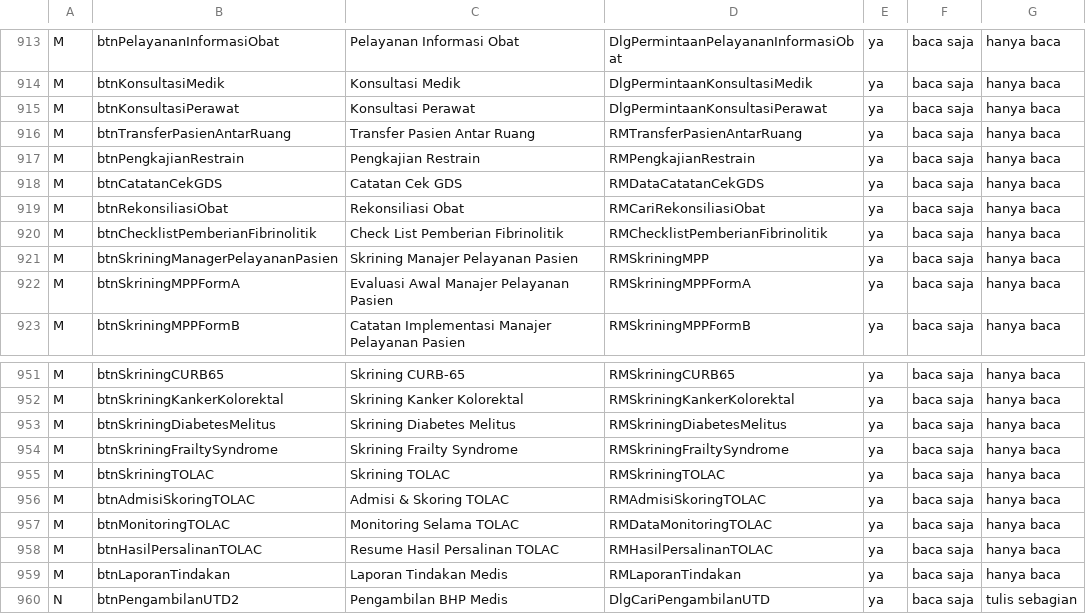
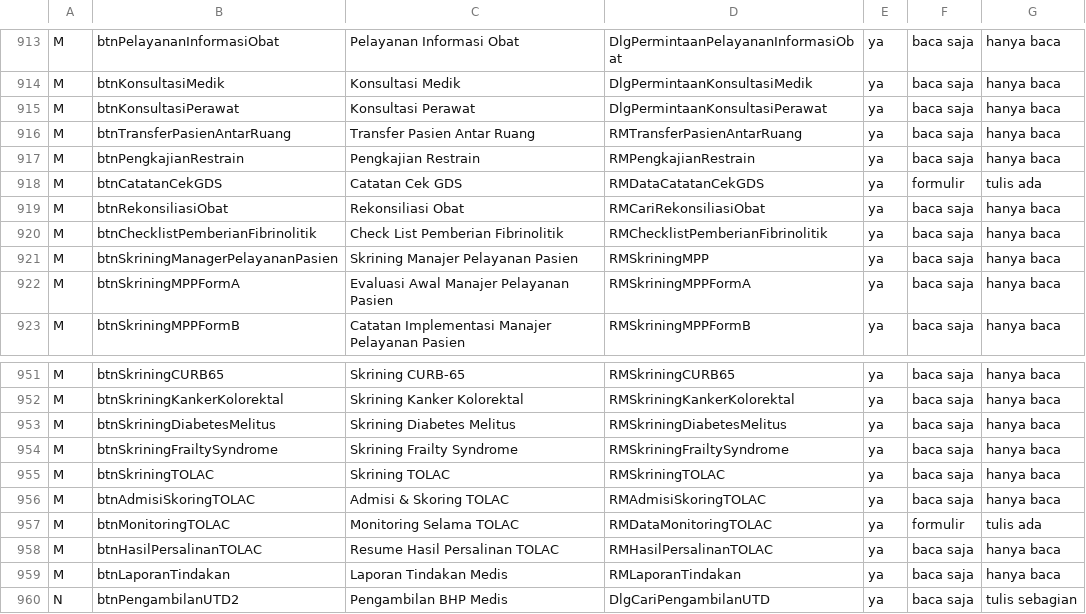
Before and after one commit to illustricious/SIMRS-Gramedika, a TSV file: docs/tracker/peta-tile.tsv, drawn as a sheet; only a part is shown, gaps mark what is left out; the diff covers the shown part only.

```diff
--- a/docs/tracker/peta-tile.tsv
+++ b/docs/tracker/peta-tile.tsv
@@ -917,3 +917,3 @@ M	btnTransferPasienAntarRuang	Transfer Pasien Antar Ruang	RMTransferPasienAntarR
 M	btnPengkajianRestrain	Pengkajian Restrain	RMPengkajianRestrain	ya	baca saja	hanya baca
-M	btnCatatanCekGDS	Catatan Cek GDS	RMDataCatatanCekGDS	ya	baca saja	hanya baca
+M	btnCatatanCekGDS	Catatan Cek GDS	RMDataCatatanCekGDS	ya	formulir	tulis ada
 M	btnRekonsiliasiObat	Rekonsiliasi Obat	RMCariRekonsiliasiObat	ya	baca saja	hanya baca
@@ -956,3 +956,3 @@ M	btnSkriningTOLAC	Skrining TOLAC	RMSkriningTOLAC	ya	baca saja	hanya baca
 M	btnAdmisiSkoringTOLAC	Admisi & Skoring TOLAC	RMAdmisiSkoringTOLAC	ya	baca saja	hanya baca
-M	btnMonitoringTOLAC	Monitoring Selama TOLAC	RMDataMonitoringTOLAC	ya	baca saja	hanya baca
+M	btnMonitoringTOLAC	Monitoring Selama TOLAC	RMDataMonitoringTOLAC	ya	formulir	tulis ada
 M	btnHasilPersalinanTOLAC	Resume Hasil Persalinan TOLAC	RMHasilPersalinanTOLAC	ya	baca saja	hanya baca
```
Also changed, not shown: 34 edited cells elsewhere in this file, docs/tracker/peta-fungsi.tsv, 27 other files.
